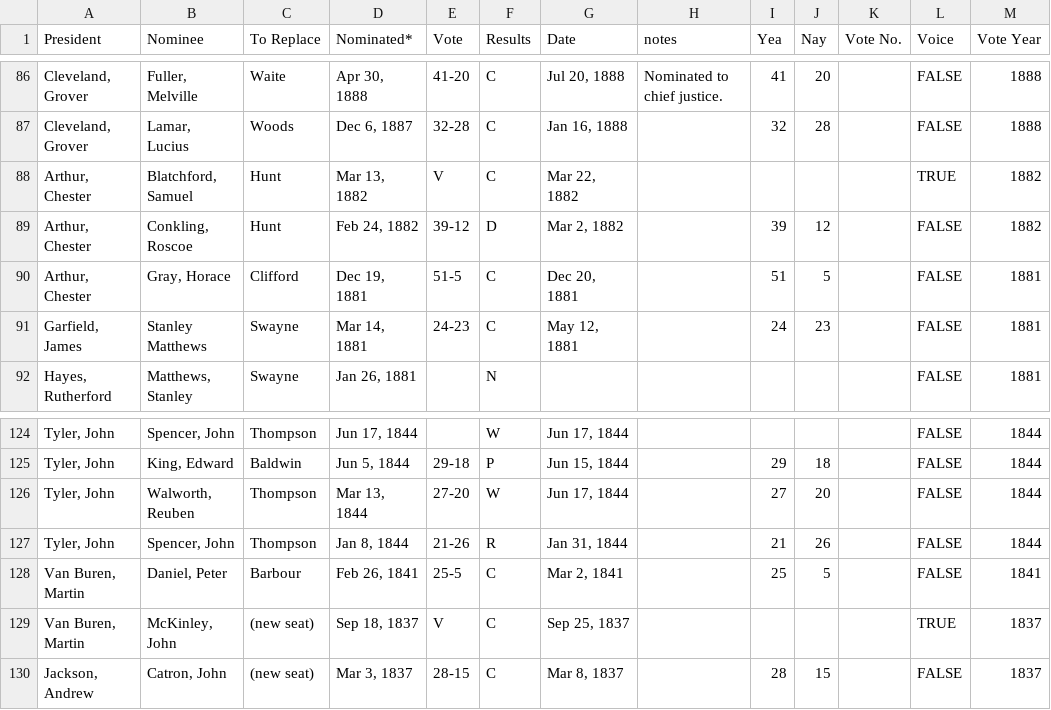
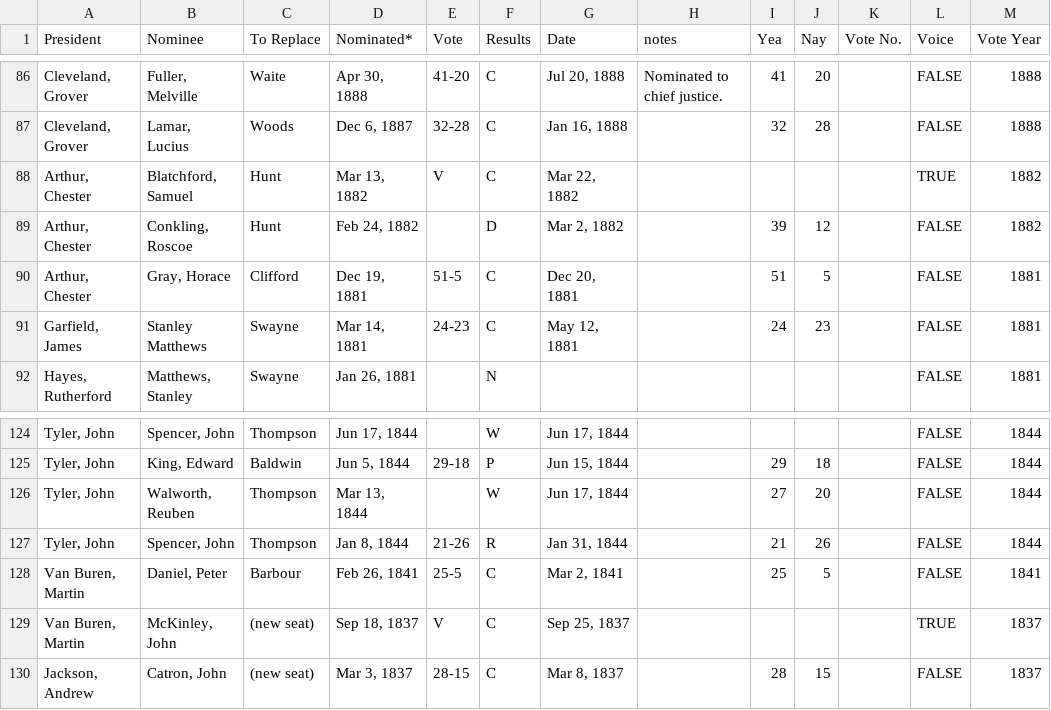
Before and after one commit to zhangj-brennan/scotus_encyclopedia, a CSV file: senate/scotus_nominations_cleaned.csv, drawn as a sheet; only a part is shown, gaps mark what is left out.

```diff
--- a/senate/scotus_nominations_cleaned.csv
+++ b/senate/scotus_nominations_cleaned.csv
@@ -88,3 +88,3 @@ President,Nominee,To Replace,Nominated*,Vote,Results,Date,notes,Yea,Nay,Vote No.
 "Arthur, Chester","Blatchford, Samuel",Hunt,"Mar 13, 1882",V,C,"Mar 22, 1882",,,,,TRUE,1882
-"Arthur, Chester","Conkling, Roscoe",Hunt,"Feb 24, 1882",39-12,D,"Mar 2, 1882",,39,12,,FALSE,1882
+"Arthur, Chester","Conkling, Roscoe",Hunt,"Feb 24, 1882",,D,"Mar 2, 1882",,39,12,,FALSE,1882
 "Arthur, Chester","Gray, Horace",Clifford,"Dec 19, 1881",51-5,C,"Dec 20, 1881",,51,5,,FALSE,1881
@@ -125,3 +125,3 @@ President,Nominee,To Replace,Nominated*,Vote,Results,Date,notes,Yea,Nay,Vote No.
 "Tyler, John","King, Edward",Baldwin,"Jun 5, 1844",29-18,P,"Jun 15, 1844",,29,18,,FALSE,1844
-"Tyler, John","Walworth, Reuben",Thompson,"Mar 13, 1844",27-20,W,"Jun 17, 1844",,27,20,,FALSE,1844
+"Tyler, John","Walworth, Reuben",Thompson,"Mar 13, 1844",,W,"Jun 17, 1844",,27,20,,FALSE,1844
 "Tyler, John","Spencer, John",Thompson,"Jan 8, 1844",21-26,R,"Jan 31, 1844",,21,26,,FALSE,1844
```
Also changed, not shown: appointments/appointments_by_justice.csv, 1 other file.
